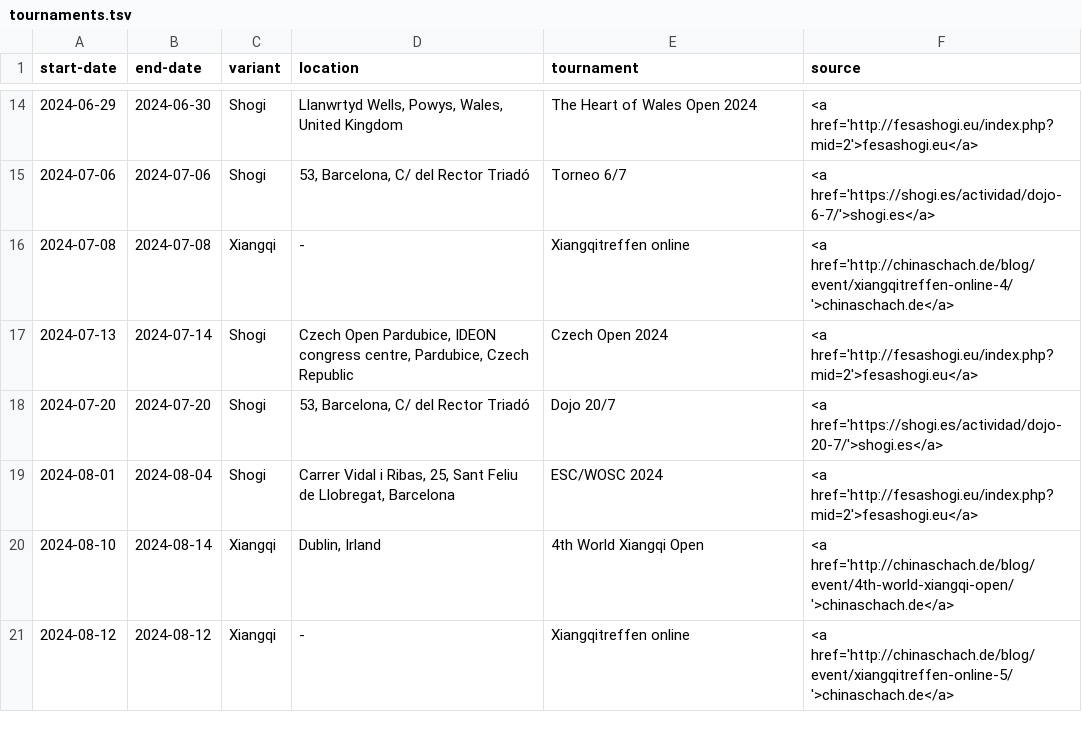
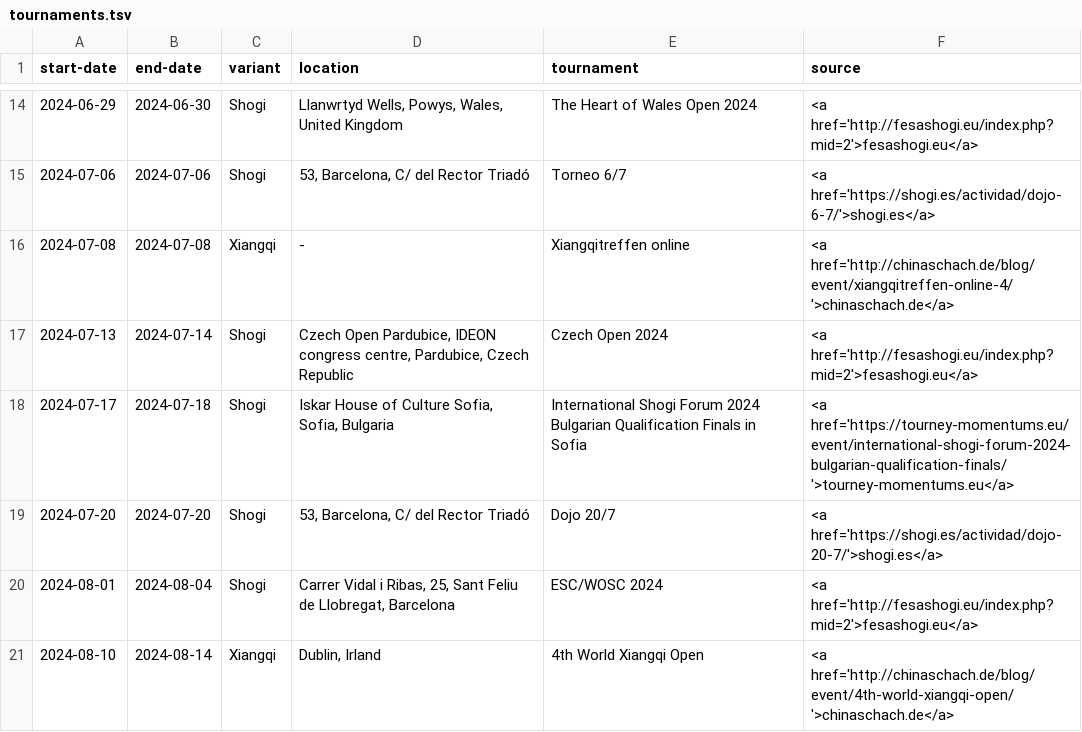
Before and after one commit to chess-variants/chess-variants.github.io, a TSV file: _data/tournaments.tsv, drawn as a sheet; only a part is shown, gaps mark what is left out; the shorter side is filled out with more unchanged rows.

```diff
--- a/_data/tournaments.tsv
+++ b/_data/tournaments.tsv
@@ -17,2 +17,3 @@ start-date	end-date	variant	location	tournament	source
 2024-07-13	2024-07-14	Shogi	Czech Open Pardubice, IDEON congress centre, Pardubice, Czech Republic	Czech Open 2024	<a href='http://fesashogi.eu/index.php?mid=2'>fesashogi.eu</a>
+2024-07-17	2024-07-18	Shogi	Iskar House of Culture Sofia, Sofia, Bulgaria	International Shogi Forum 2024 Bulgarian Qualification Finals in Sofia	<a href='https://tourney-momentums.eu/event/international-shogi-forum-2024-bulgarian-qualification-finals/'>tourney-momentums.eu</a>
 2024-07-20	2024-07-20	Shogi	53, Barcelona, C/ del Rector Triadó	Dojo 20/7	<a href='https://shogi.es/actividad/dojo-20-7/'>shogi.es</a>
```
